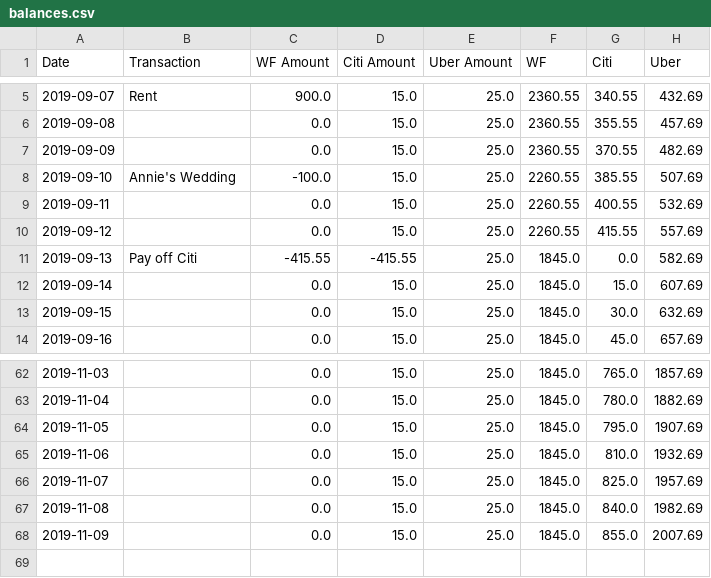
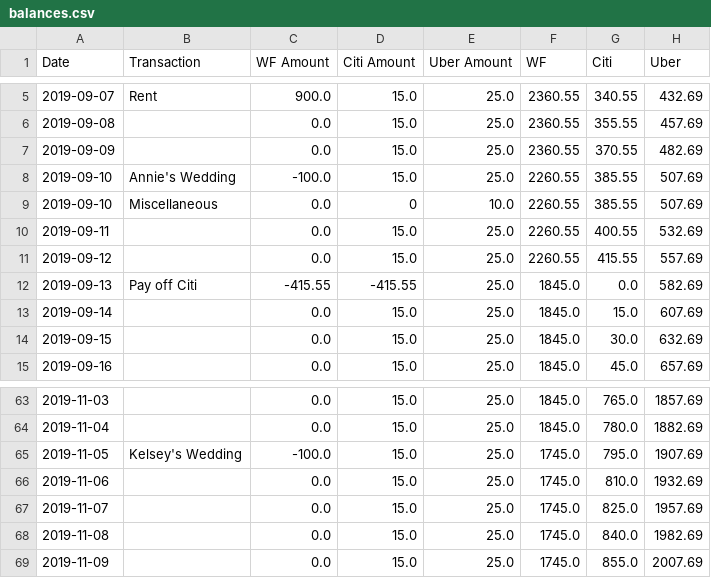
Before and after one commit to eitrheim/Budget, a CSV file: balances.csv, drawn as a sheet; only a part is shown, gaps mark what is left out.

```diff
--- a/balances.csv
+++ b/balances.csv
@@ -8,2 +8,3 @@ Date,Transaction,WF Amount,Citi Amount,Uber Amount,WF,Citi,Uber
 2019-09-10, Annie's Wedding,-100.0,15.0,25.0,2260.55,385.55,507.69
+2019-09-10, Miscellaneous,0.0,0,10.0,2260.55,385.55,507.69
 2019-09-11,,0.0,15.0,25.0,2260.55,400.55,532.69
@@ -63,6 +64,6 @@ Date,Transaction,WF Amount,Citi Amount,Uber Amount,WF,Citi,Uber
 2019-11-04,,0.0,15.0,25.0,1845.0,780.0,1882.69
-2019-11-05,,0.0,15.0,25.0,1845.0,795.0,1907.69
-2019-11-06,,0.0,15.0,25.0,1845.0,810.0,1932.69
-2019-11-07,,0.0,15.0,25.0,1845.0,825.0,1957.69
-2019-11-08,,0.0,15.0,25.0,1845.0,840.0,1982.69
-2019-11-09,,0.0,15.0,25.0,1845.0,855.0,2007.69
+2019-11-05,Kelsey's Wedding,-100.0,15.0,25.0,1745.0,795.0,1907.69
+2019-11-06,,0.0,15.0,25.0,1745.0,810.0,1932.69
+2019-11-07,,0.0,15.0,25.0,1745.0,825.0,1957.69
+2019-11-08,,0.0,15.0,25.0,1745.0,840.0,1982.69
+2019-11-09,,0.0,15.0,25.0,1745.0,855.0,2007.69
```
Also changed, not shown: 2 other files.
